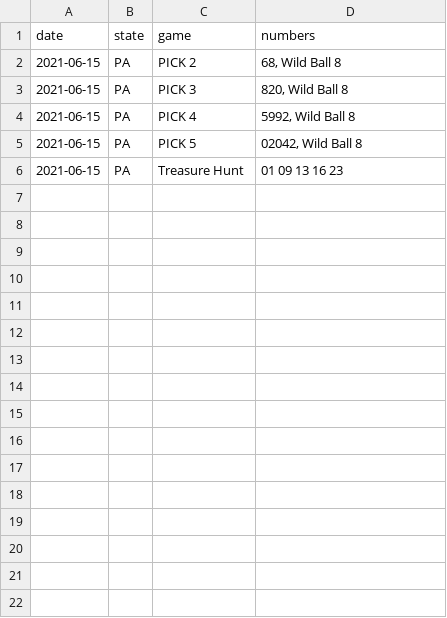
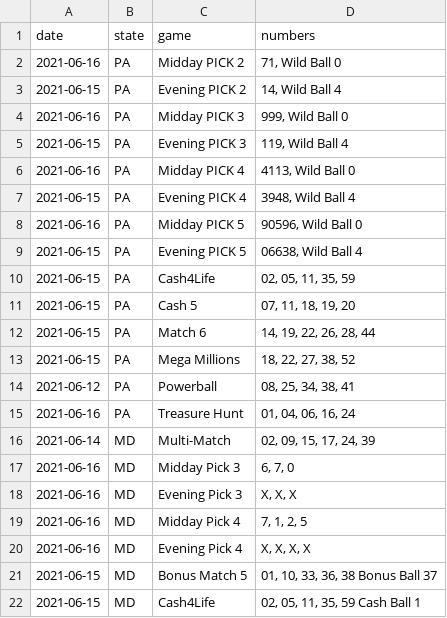
Before and after one commit to jaredwhalen/2021-06-regional-lottery-numbers, a CSV file: lotteries.csv, drawn as a sheet.

Commit message:
New lottery numbers - data updated!

```diff
--- a/lotteries.csv
+++ b/lotteries.csv
@@ -1,6 +1,22 @@
 "date","state","game","numbers"
-2021-06-15,"PA","PICK 2","68, Wild Ball 8"
-2021-06-15,"PA","PICK 3","820, Wild Ball 8"
-2021-06-15,"PA","PICK 4","5992, Wild Ball 8"
-2021-06-15,"PA","PICK 5","02042, Wild Ball 8"
-2021-06-15,"PA","Treasure Hunt","01 09 13 16 23 "
+2021-06-16,"PA","Midday PICK 2","71, Wild Ball 0"
+2021-06-15,"PA","Evening PICK 2","14, Wild Ball 4"
+2021-06-16,"PA","Midday PICK 3","999, Wild Ball 0"
+2021-06-15,"PA","Evening PICK 3","119, Wild Ball 4"
+2021-06-16,"PA","Midday PICK 4","4113, Wild Ball 0"
+2021-06-15,"PA","Evening PICK 4","3948, Wild Ball 4"
+2021-06-16,"PA","Midday PICK 5","90596, Wild Ball 0"
+2021-06-15,"PA","Evening PICK 5","06638, Wild Ball 4"
+2021-06-15,"PA","Cash4Life","02, 05, 11, 35, 59"
+2021-06-15,"PA","Cash 5","07, 11, 18, 19, 20"
+2021-06-15,"PA","Match 6","14, 19, 22, 26, 28, 44"
+2021-06-15,"PA","Mega Millions","18, 22, 27, 38, 52"
+2021-06-12,"PA","Powerball","08, 25, 34, 38, 41"
+2021-06-16,"PA","Treasure Hunt","01, 04, 06, 16, 24"
+2021-06-14,"MD","Multi-Match","02, 09, 15, 17, 24, 39"
+2021-06-16,"MD","Midday Pick 3","6, 7, 0"
+2021-06-16,"MD","Evening Pick 3","X, X, X"
+2021-06-16,"MD","Midday Pick 4","7, 1, 2, 5"
+2021-06-16,"MD","Evening Pick 4","X, X, X, X"
+2021-06-15,"MD","Bonus Match 5","01, 10, 33, 36, 38 Bonus Ball 37"
+2021-06-15,"MD","Cash4Life","02, 05, 11, 35, 59 Cash Ball 1"
```
